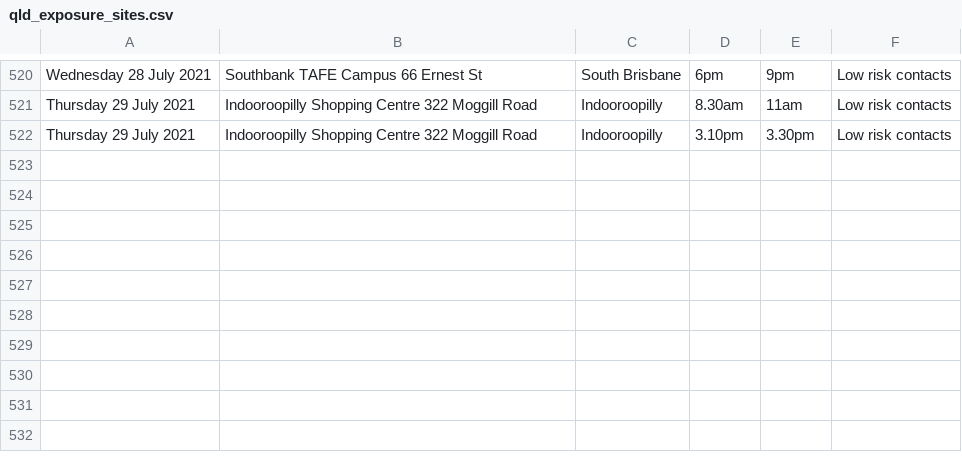
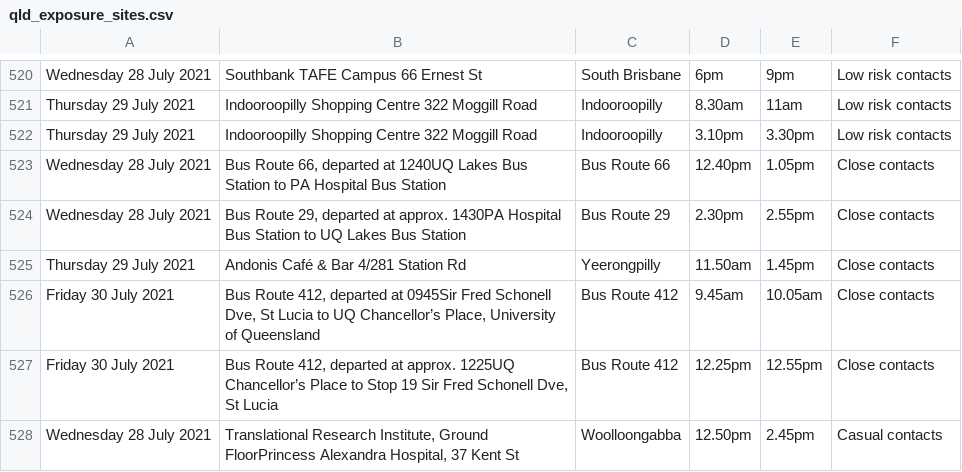
Before and after one commit to joshnicholas/exposure_site_scrapers, a CSV file: data/qld_exposure_sites.csv, drawn as a sheet; only a part is shown, gaps mark what is left out.

Commit message:
Latest data: Sat Jul 31 15:32:31 UTC 2021

```diff
--- a/data/qld_exposure_sites.csv
+++ b/data/qld_exposure_sites.csv
@@ -522 +522,7 @@ Thursday 29 July 2021,Indooroopilly Shopping Centre 322 Moggill Road,Indooroopil
 Thursday 29 July 2021,Indooroopilly Shopping Centre 322 Moggill Road,Indooroopilly,3.10pm,3.30pm,Low risk contacts
+Wednesday 28 July 2021,"Bus Route 66, departed at 1240UQ Lakes Bus Station to PA Hospital Bus Station",Bus Route 66,12.40pm,1.05pm,Close contacts
+Wednesday 28 July 2021,"Bus Route 29, departed at approx. 1430PA Hospital Bus Station to UQ Lakes Bus Station",Bus Route 29,2.30pm,2.55pm,Close contacts
+Thursday 29 July 2021,Andonis Café & Bar 4/281 Station Rd,Yeerongpilly,11.50am,1.45pm,Close contacts
+Friday 30 July 2021,"Bus Route 412, departed at 0945Sir Fred Schonell Dve, St Lucia to UQ Chancellor’s Place, University of Queensland",Bus Route 412,9.45am,10.05am,Close contacts
+Friday 30 July 2021,"Bus Route 412, departed at approx. 1225UQ Chancellor’s Place to Stop 19 Sir Fred Schonell Dve, St Lucia",Bus Route 412,12.25pm,12.55pm,Close contacts
+Wednesday 28 July 2021,"Translational Research Institute, Ground FloorPrincess Alexandra Hospital, 37 Kent St",Woolloongabba,12.50pm,2.45pm,Casual contacts
```
Also changed, not shown: 1 other file.
